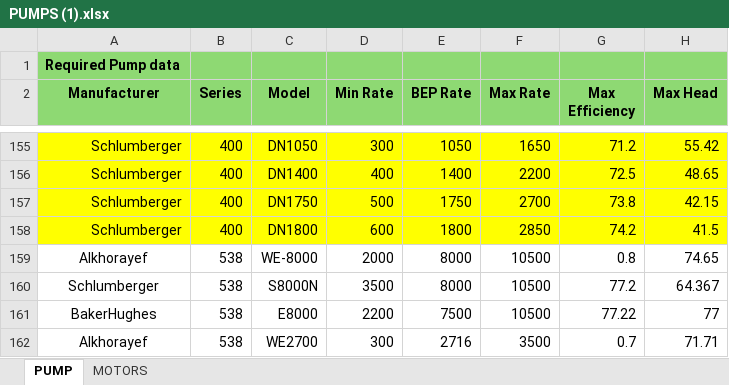
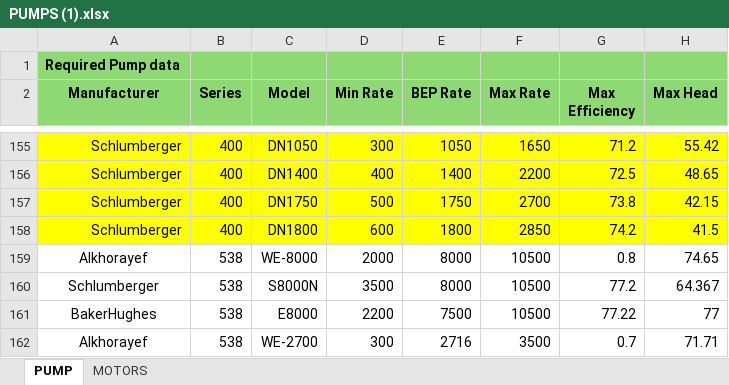
Before and after one commit to andresjimenito-cell/ESP-DESING-STUDIO, an Excel workbook: app_unified/public/PUMPS (1).xlsx, sheet PUMP, drawn as a sheet; only a part is shown, gaps mark what is left out; values as stored, in another font and other column widths than the file's, no borders; the diff names each change by its address in the sheet, - before the commit and + after, or states it on an @@ line.

```diff
--- a/app_unified/public/PUMPS (1).xlsx (sheet PUMP)
+++ b/app_unified/public/PUMPS (1).xlsx (sheet PUMP)
-C162 (Model): WE2700
+C162 (Model): WE-2700
```
Also changed, not shown: 3 other files.
